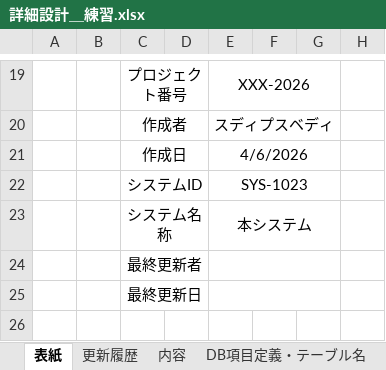
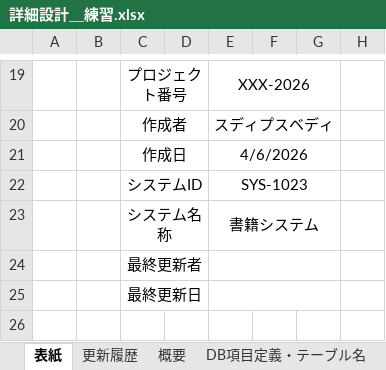
Before and after one commit to SudeepSubediFuji/Book, an Excel workbook: 詳細設計＿練習.xlsx, sheet 表紙, drawn as a sheet; only a part is shown, gaps mark what is left out; values as stored, in another font and other column widths than the file's, no borders; charts and pictures not drawn; the diff names each change by its address in the sheet, - before the commit and + after, or states it on an @@ line.

```diff
--- a/詳細設計＿練習.xlsx (sheet 表紙)
+++ b/詳細設計＿練習.xlsx (sheet 表紙)
-sheet tab: 内容
-E23: 本システム
+E23: 書籍システム
```
Also changed, not shown: sheet 概要, sheet シーケンス図, sheet 更新履歴, sheet DB項目定義・テーブル名, other sheet tabs, charts or pictures, 2 other files.
